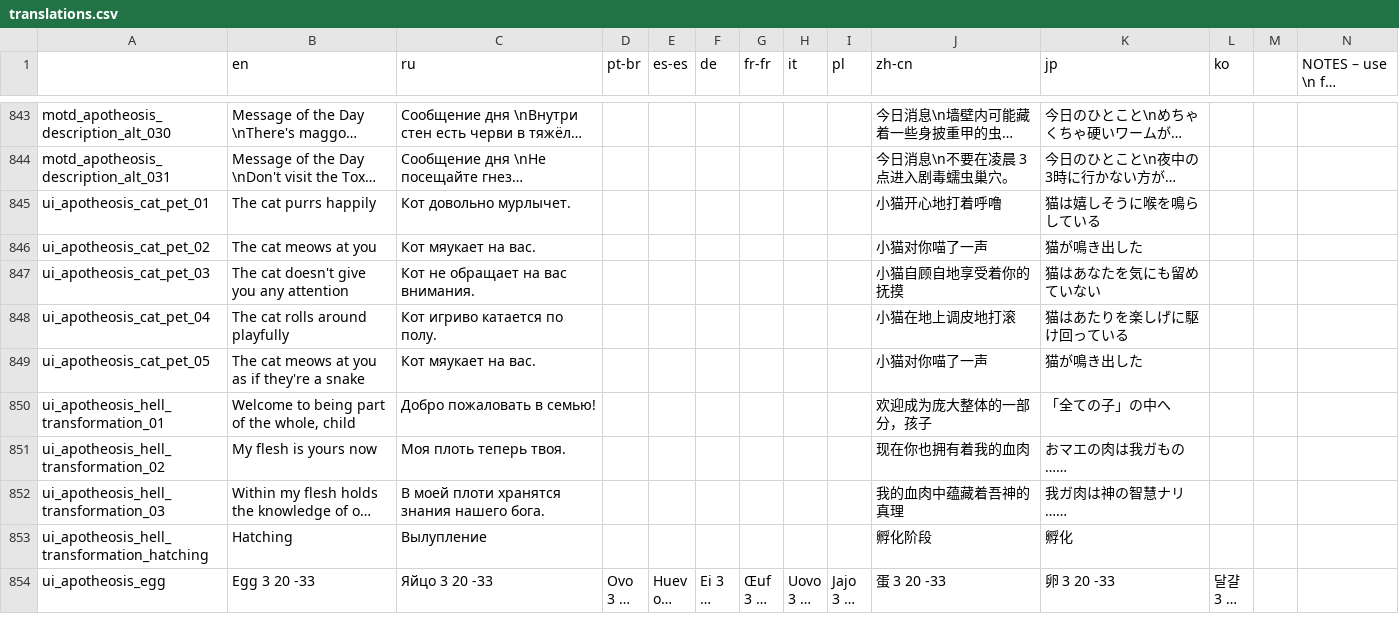
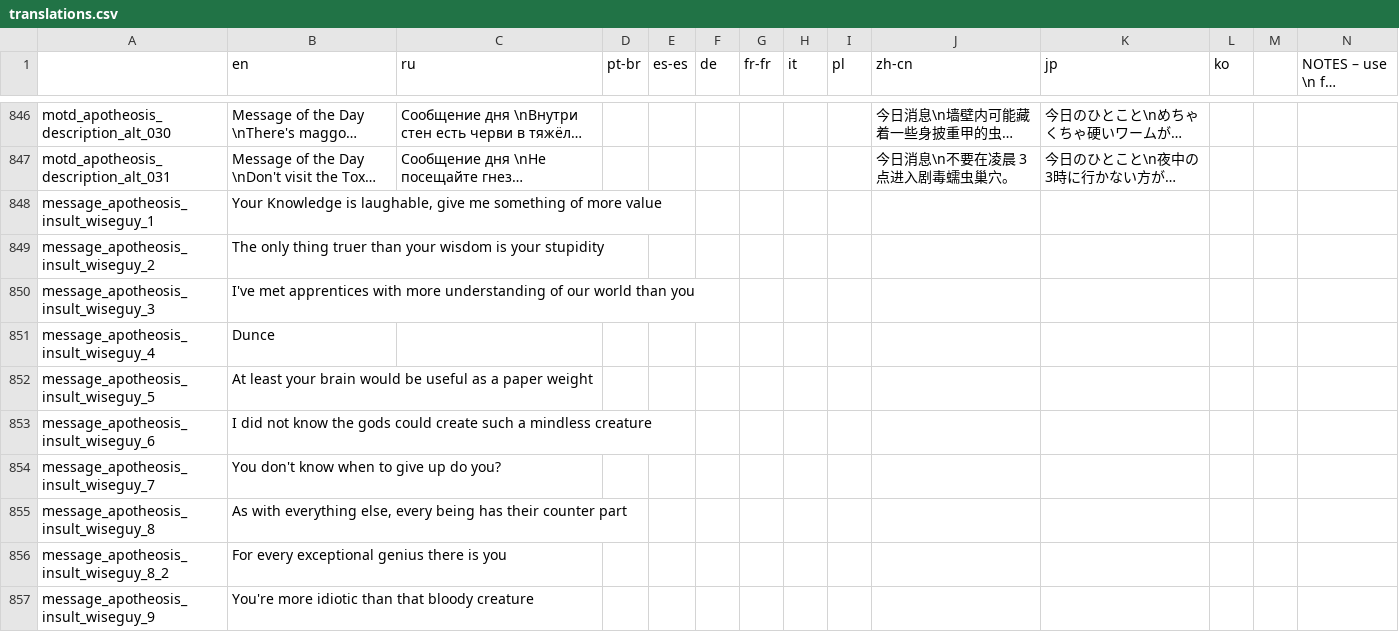
Before and after one commit to Conga0/Apotheosis, a CSV file: translations.csv, drawn as a sheet; only a part is shown, gaps mark what is left out; the shorter side is filled out with more unchanged rows; long unchanged cells end in …; rows hold the shown columns only; the diff covers the shown part only; the diff names each change by its address in the sheet, - before the commit and + after, or states it on an @@ line.

Commit message:
Particle Changes
Improved quest graphics
Fixed some missing wyrm data

```diff
--- a/translations.csv
+++ b/translations.csv
+row 848: message_apotheosis_insult_wiseguy_1 | Your Knowledge is laughable, give me something of more value
+row 849: message_apotheosis_insult_wiseguy_2 | The only thing truer than your wisdom is your stupidity
+row 850: message_apotheosis_insult_wiseguy_3 | I've met apprentices with more understanding of our world than you
+row 851: message_apotheosis_insult_wiseguy_4 | Dunce
+row 852: message_apotheosis_insult_wiseguy_5 | At least your brain would be useful as a paper weight
+row 853: message_apotheosis_insult_wiseguy_6 | I did not know the gods could create such a mindless creature
+row 854: message_apotheosis_insult_wiseguy_7 | You don't know when to give up do you?
+row 855: message_apotheosis_insult_wiseguy_8 | As with everything else, every being has their counter part
+row 856: message_apotheosis_insult_wiseguy_8_2 | For every exceptional genius there is you
+row 857: message_apotheosis_insult_wiseguy_9 | You're more idiotic than that bloody creature
```
Also changed, not shown: 24 added rows elsewhere in this file, 12 other files.
